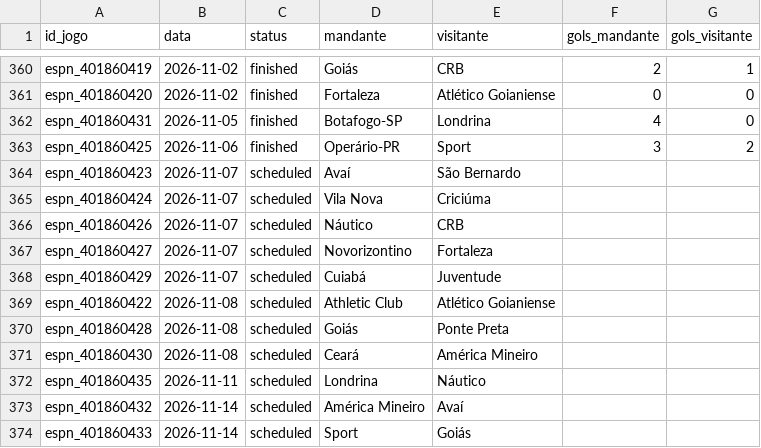
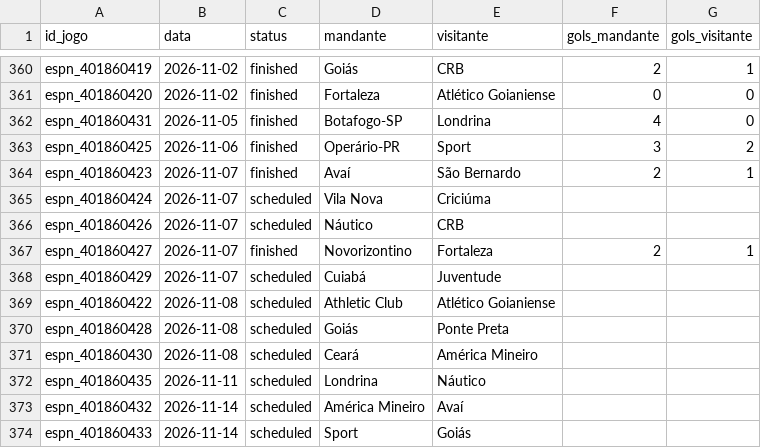
Before and after one commit to brennernepo/analise-vila-nova, a CSV file: serie_b_2026_jogos.csv, drawn as a sheet; only a part is shown, gaps mark what is left out.

```diff
--- a/serie_b_2026_jogos.csv
+++ b/serie_b_2026_jogos.csv
@@ -363,6 +363,6 @@ espn_401860431,2026-11-05,finished,Botafogo-SP,Londrina,4,0
 espn_401860425,2026-11-06,finished,Operário-PR,Sport,3,2
-espn_401860423,2026-11-07,scheduled,Avaí,São Bernardo,,
+espn_401860423,2026-11-07,finished,Avaí,São Bernardo,2,1
 espn_401860424,2026-11-07,scheduled,Vila Nova,Criciúma,,
 espn_401860426,2026-11-07,scheduled,Náutico,CRB,,
-espn_401860427,2026-11-07,scheduled,Novorizontino,Fortaleza,,
+espn_401860427,2026-11-07,finished,Novorizontino,Fortaleza,2,1
 espn_401860429,2026-11-07,scheduled,Cuiabá,Juventude,,
```
Also changed, not shown: serie_b_2026_probabilidades.csv, 1 other file.
